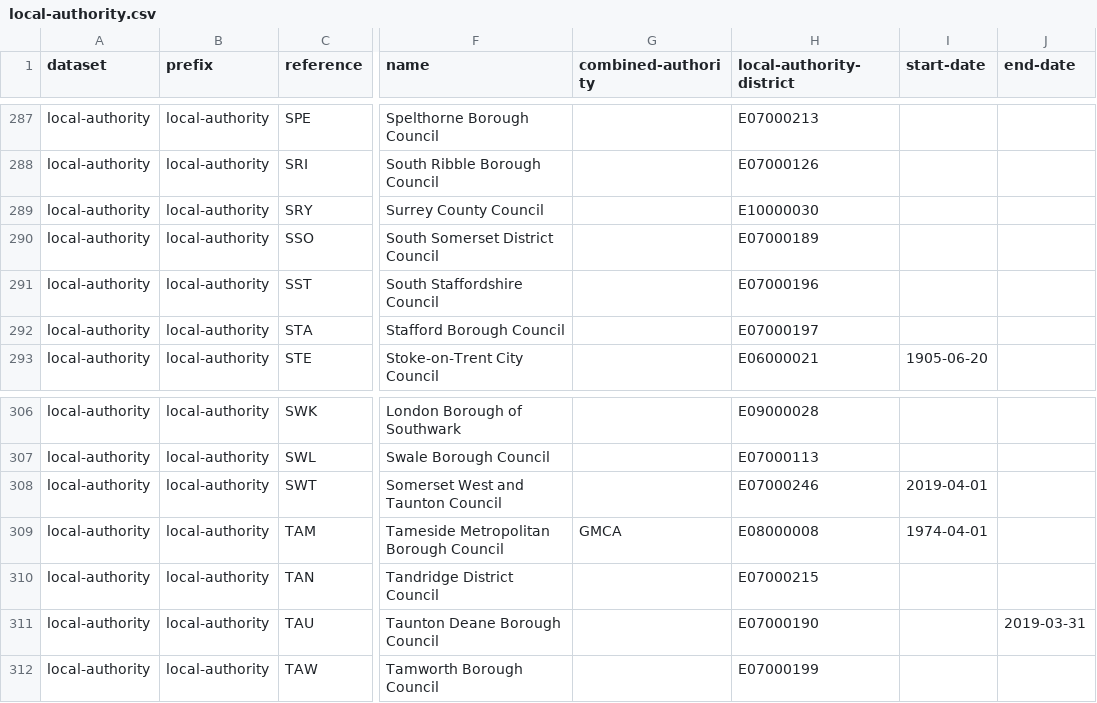
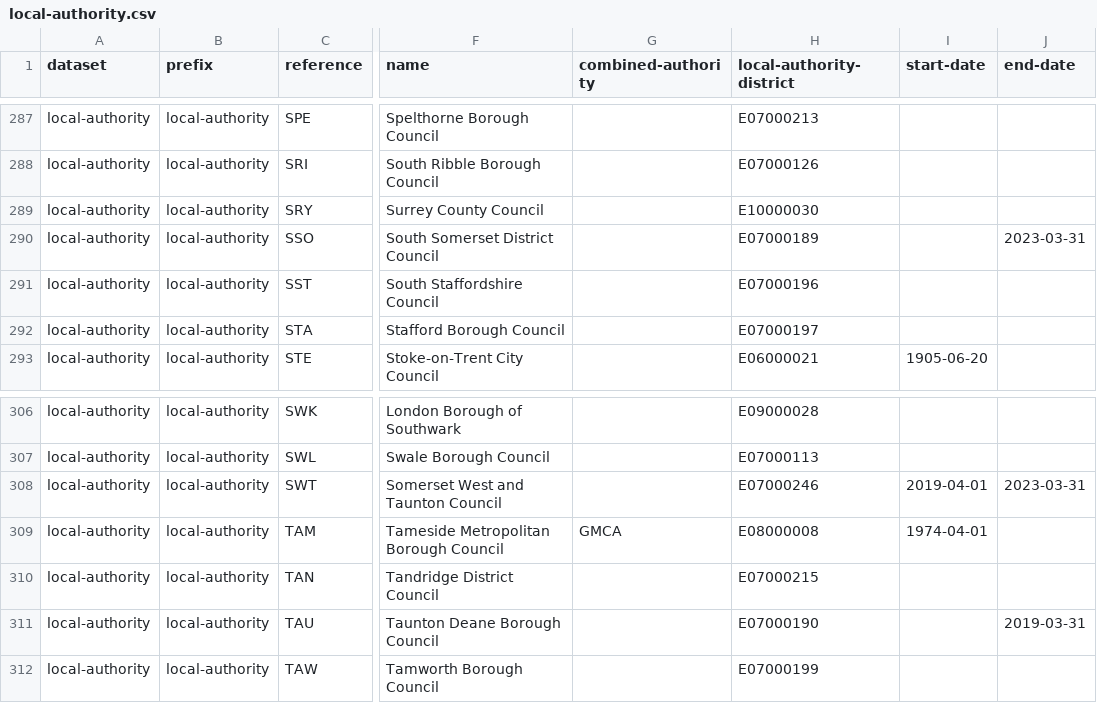
Before and after one commit to digital-land/organisation-collection, a CSV file: data/local-authority.csv, drawn as a sheet; only a part is shown, gaps mark what is left out; the diff covers the shown part only; the diff names each change by its address in the sheet, - before the commit and + after, or states it on an @@ line.

```diff
--- a/data/local-authority.csv
+++ b/data/local-authority.csv
-J290 (end-date): (empty)
+J290 (end-date): 2023-03-31
-J308 (end-date): (empty)
+J308 (end-date): 2023-03-31
```
Also changed, not shown: 4 added rows and 17 edited cells elsewhere in this file.
